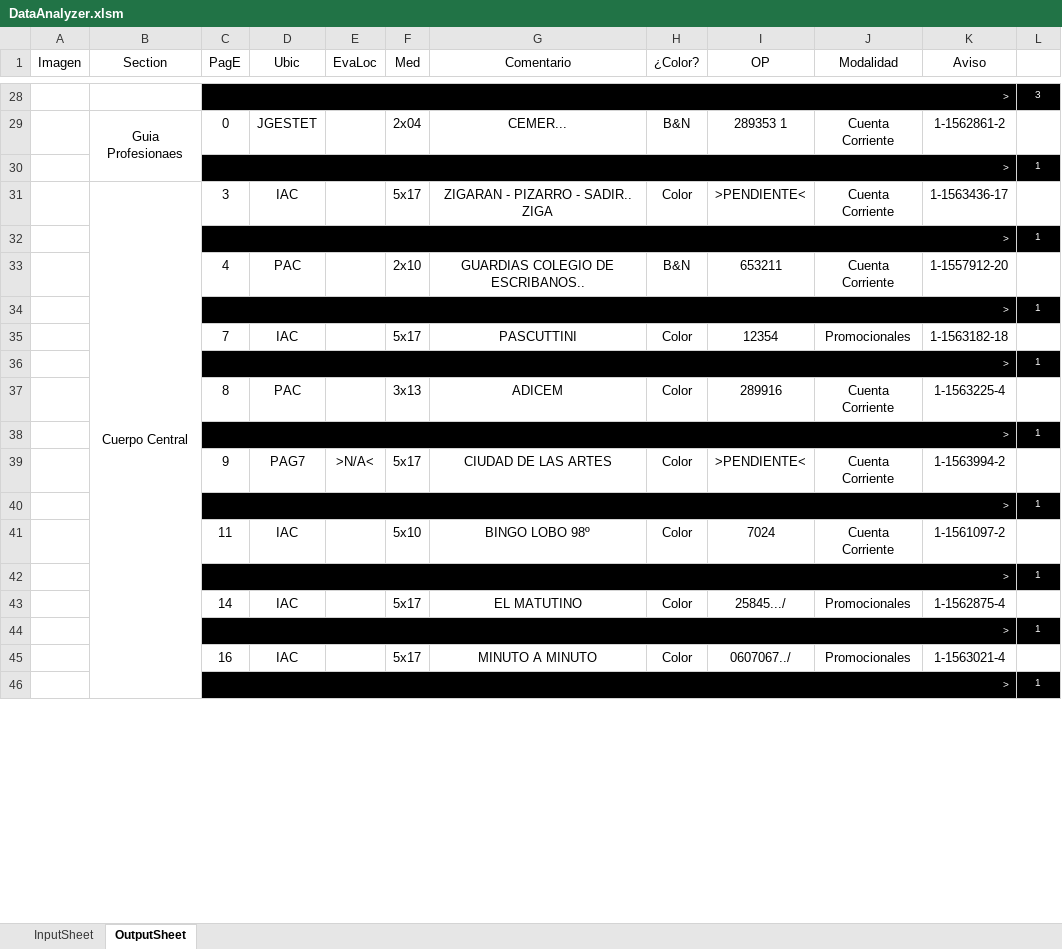
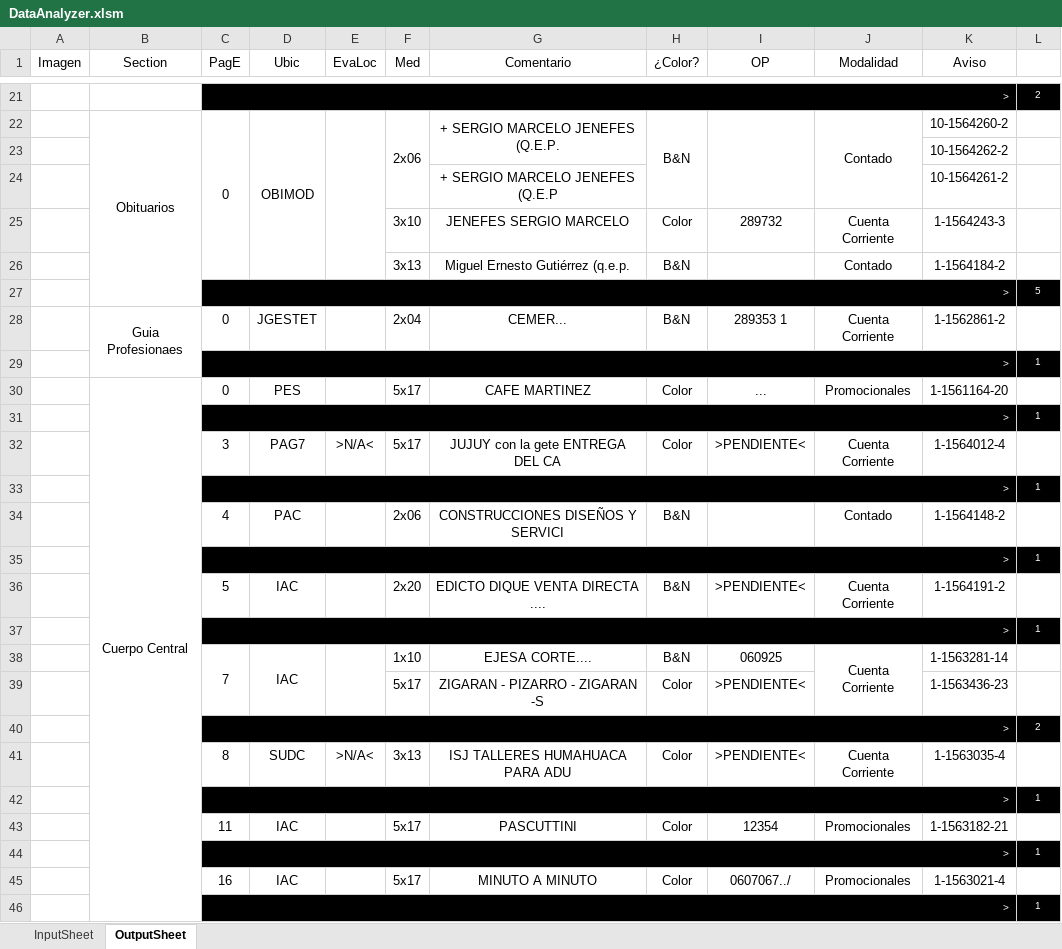
Before and after one commit to zherar7ordoya/xMSO-Excel, an Excel workbook: DataAnalyzer.xlsm, sheet OutputSheet, drawn as a sheet; only a part is shown, gaps mark what is left out; values as stored, in another font and other column widths than the file's, no borders; conditional formats not drawn; removed rows and columns are numbered as before the commit, all else as after; the diff covers the shown part only; the diff names each change by its address in the sheet, - before the commit and + after, or states it on an @@ line.

```diff
--- a/DataAnalyzer.xlsm (sheet OutputSheet)
+++ b/DataAnalyzer.xlsm (sheet OutputSheet)
-L21 (∆): 3
+L21 (∆): 2
+row 22:  | Obituarios | 0 | OBIMOD |  | 2x06 | + SERGIO MARCELO JENEFES (Q.E.P. | B&N |  | Contado | 10-1564260-2 | 1
+row 23:  |  |  |  |  |  |  |  |  |  | 10-1564262-2 | 1
+row 24:  |  |  |  |  |  | + SERGIO MARCELO JENEFES (Q.E.P |  |  |  | 10-1564261-2 | 1
+row 25:  |  |  |  |  | 3x10 | JENEFES SERGIO MARCELO | Color | 289732 | Cuenta Corriente | 1-1564243-3 | 1
+row 26:  |  |  |  |  | 3x13 | Miguel Ernesto Gutiérrez (q.e.p. | B&N |  | Contado | 1-1564184-2 | 1
+row 27:  |  | > |  |  |  |  |  |  |  |  | 5
-row 31:  | Cuerpo Central | 3 | IAC |  | 5x17 | ZIGARAN - PIZARRO - SADIR.. ZIGA | Color | >PENDIENTE< | Cuenta Corriente | 1-1563436-17 | 1
+row 30:  | Cuerpo Central | 0 | PES |  | 5x17 | CAFE MARTINEZ | Color | ... | Promocionales | 1-1561164-20 | 1
-row 33:  |  | 4 | PAC |  | 2x10 | GUARDIAS COLEGIO DE ESCRIBANOS.. | B&N | 653211 | Cuenta Corriente | 1-1557912-20 | 1
+row 32:  |  | 3 | PAG7 | >N/A< | 5x17 | JUJUY con la gete ENTREGA DEL CA | Color | >PENDIENTE< | Cuenta Corriente | 1-1564012-4 | 1
-row 35:  |  | 7 | IAC |  | 5x17 | PASCUTTINI | Color | 12354 | Promocionales | 1-1563182-18 | 1
+row 34:  |  | 4 | PAC |  | 2x06 | CONSTRUCCIONES DISEÑOS Y SERVICI | B&N |  | Contado | 1-1564148-2 | 1
-row 37:  |  | 8 | PAC |  | 3x13 | ADICEM | Color | 289916 | Cuenta Corriente | 1-1563225-4 | 1
+row 36:  |  | 5 | IAC |  | 2x20 | EDICTO DIQUE VENTA DIRECTA .... | B&N | >PENDIENTE< | Cuenta Corriente | 1-1564191-2 | 1
+row 38:  |  | 7 | IAC |  | 1x10 | EJESA CORTE.... | B&N | 060925 | Cuenta Corriente | 1-1563281-14 | 1
+row 39:  |  |  |  |  | 5x17 | ZIGARAN - PIZARRO - ZIGARAN -S | Color | >PENDIENTE< |  | 1-1563436-23 | 1
+row 40:  |  | > |  |  |  |  |  |  |  |  | 2
-C41 (PagE): 9
+C41 (PagE): 8
-D41 (Ubic): PAG7
+D41 (Ubic): SUDC
-F41 (Med): 5x17
+F41 (Med): 3x13
-G41 (Comentario): CIUDAD DE LAS ARTES
+G41 (Comentario): ISJ TALLERES HUMAHUACA PARA ADU
-K41 (Aviso): 1-1563994-2
+K41 (Aviso): 1-1563035-4
-row 41:  |  | 11 | IAC |  | 5x10 | BINGO LOBO 98º | Color | 7024 | Cuenta Corriente | 1-1561097-2 | 1
-row 42:  |  | > |  |  |  |  |  |  |  |  | 1
-C43 (PagE): 14
+C43 (PagE): 11
-G43 (Comentario): EL MATUTINO
+G43 (Comentario): PASCUTTINI
-I43 (OP): 25845.../
+I43 (OP): 12354
-K43 (Aviso): 1-1562875-4
+K43 (Aviso): 1-1563182-21
```
Also changed, not shown: 19 added rows, 24 removed rows, 1 moved row, 32 edited cells and merged cells elsewhere in this sheet, hidden cells.
